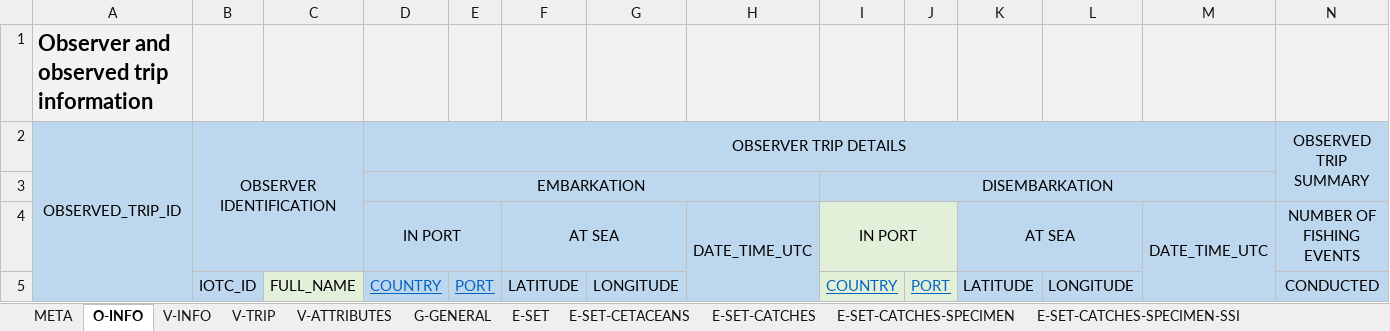
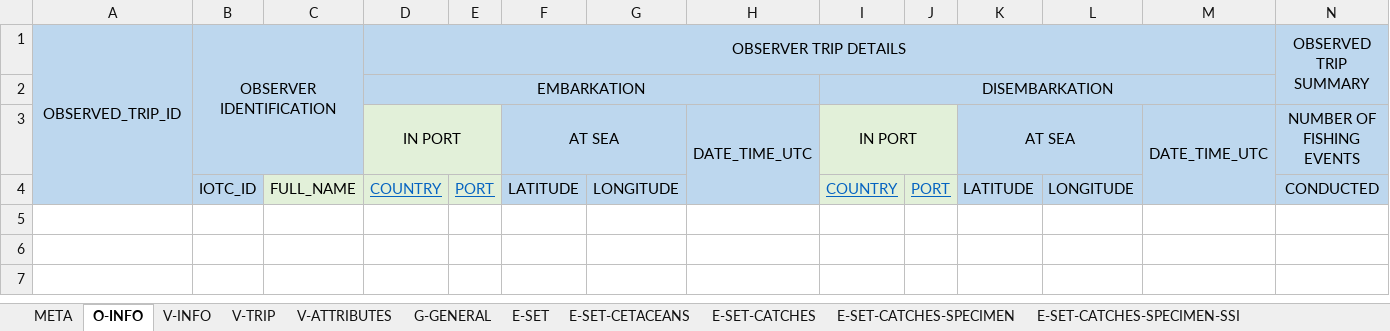
Before and after one commit to iotc-secretariat/iotc-reference-forms, an Excel workbook: form_reporting_templates/ros/Form-ROS-PS.xlsx, sheet O-INFO, drawn as a sheet; only a part is shown; values as stored, in another font and other column widths than the file's, no borders; removed rows and columns are numbered as before the commit, all else as after; rows hold the shown columns only; the diff names each change by its address in the sheet, - before the commit and + after, or states it on an @@ line.

```diff
--- a/form_reporting_templates/ros/Form-ROS-PS.xlsx (sheet O-INFO)
+++ b/form_reporting_templates/ros/Form-ROS-PS.xlsx (sheet O-INFO)
-row 1: Observer and observed trip information
-D3:E4 fill: #BDD7EE
+D3:E4 fill: #E2F0D9
```
Also changed, not shown: sheet E-SET-CATCHES-SPECIMEN, sheet E-SET-TAG-DETAILS, sheet V-TRIP, sheet D-ACTIVITIES, sheet E-SET, sheet E-SET-CETACEANS, 5 more sheets, 1 other file.
